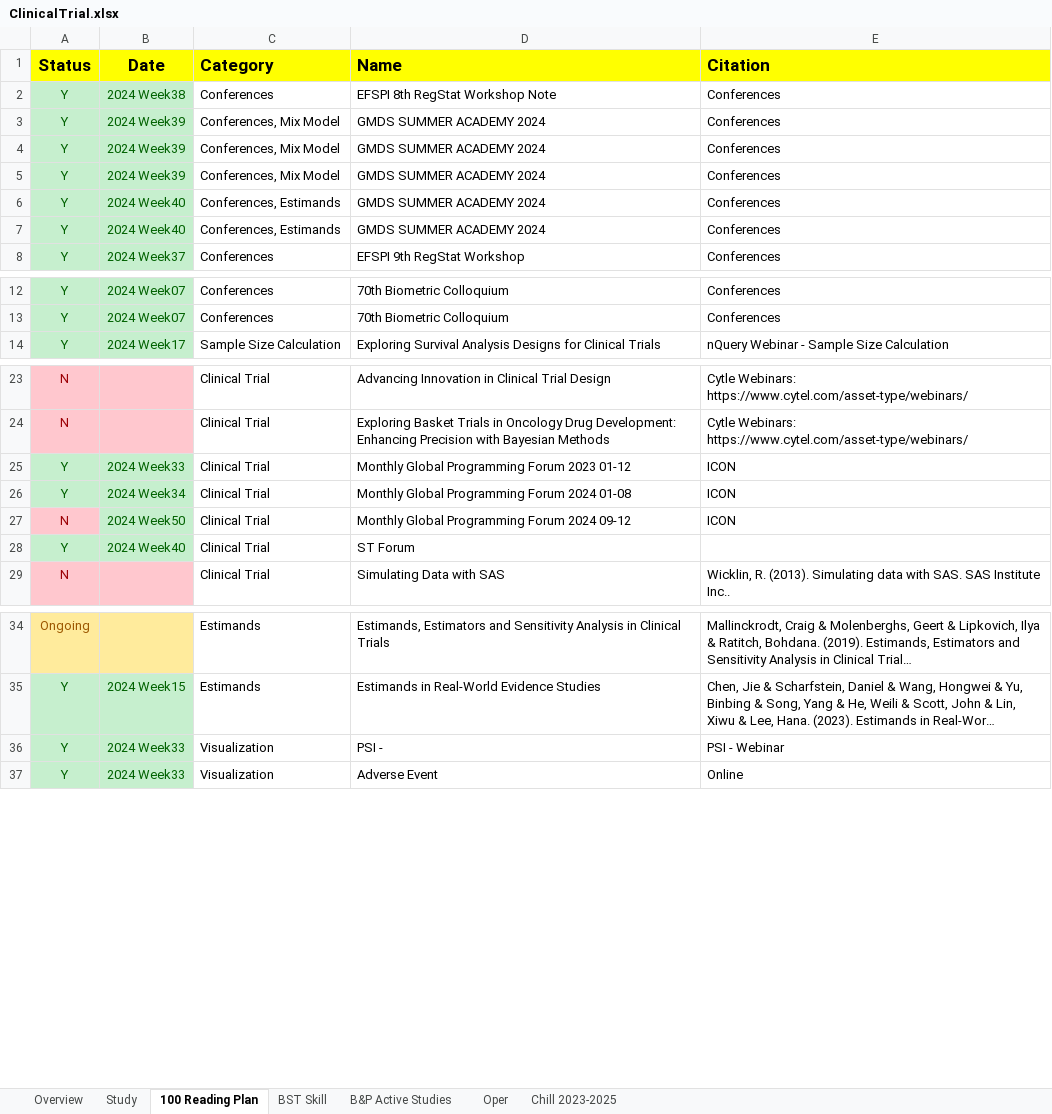
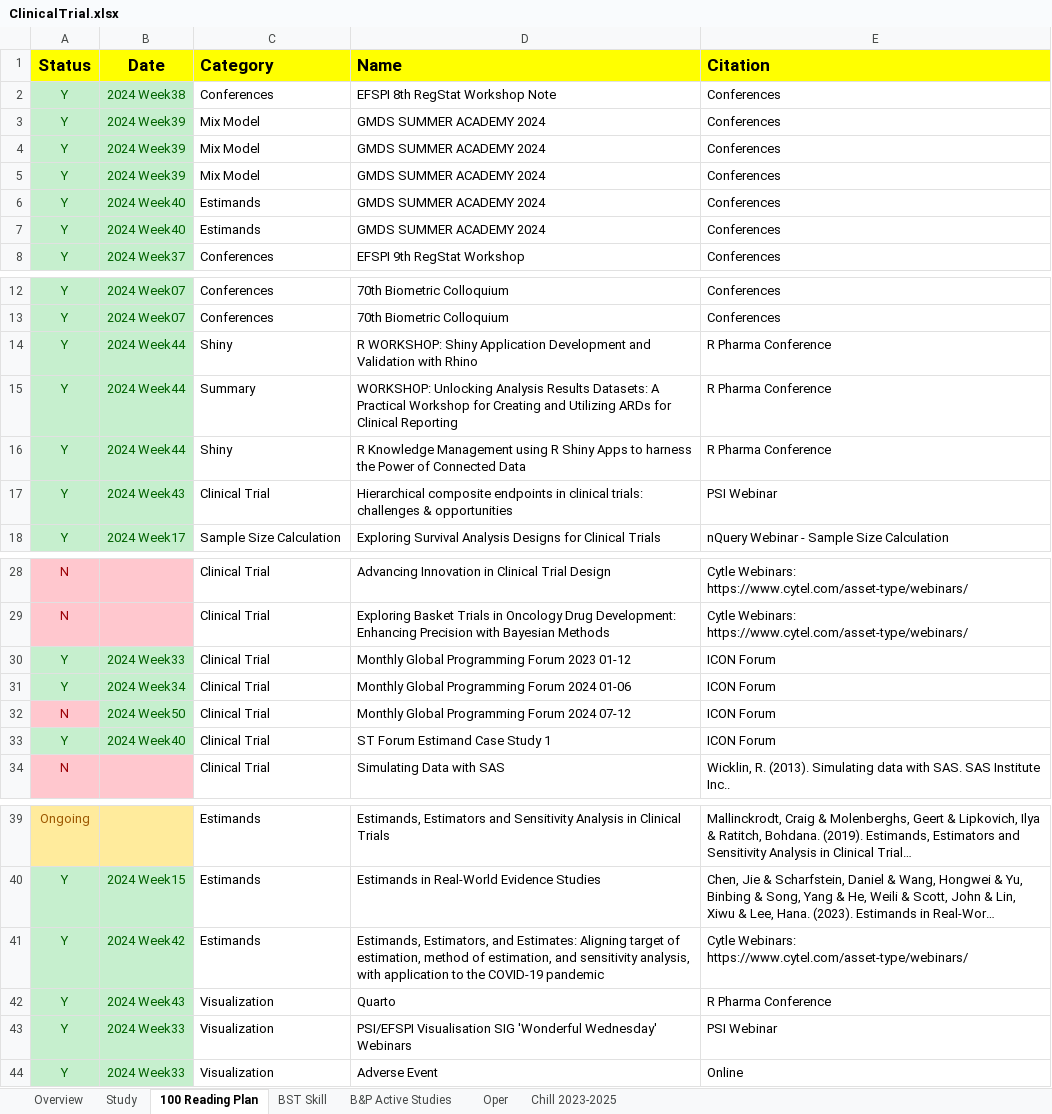
Before and after one commit to Zehuibai/Zehuibai.github.io, an Excel workbook: 01_ClinicalTrials/ClinicalTrial.xlsx, sheet 100 Reading Plan, drawn as a sheet; only a part is shown, gaps mark what is left out; long unchanged cells end in …; values as stored, in another font and other column widths than the file's, no borders; addresses are those after the commit; the diff covers the shown part only; the diff names each change by its address in the sheet, - before the commit and + after, or states it on an @@ line.

```diff
--- a/01_ClinicalTrials/ClinicalTrial.xlsx (sheet 100 Reading Plan)
+++ b/01_ClinicalTrials/ClinicalTrial.xlsx (sheet 100 Reading Plan)
-C3:C5 (Category): Conferences, Mix Model
+C3:C5 (Category): Mix Model
-C6:C7 (Category): Conferences, Estimands
+C6:C7 (Category): Estimands
+row 14: Y | 2024 Week44 | Shiny | R WORKSHOP: Shiny Application Development and Validation with Rhino | R Pharma Conference
+row 15: Y | 2024 Week44 | Summary | WORKSHOP: Unlocking Analysis Results Datasets: A Practical Workshop for Creating and Utilizing ARDs for Clinical Reporting | R Pharma Conference
+row 16: Y | 2024 Week44 | Shiny | R Knowledge Management using R Shiny Apps to harness the Power of Connected Data | R Pharma Conference
+row 17: Y | 2024 Week43 | Clinical Trial | Hierarchical composite endpoints in clinical trials: challenges & opportunities | PSI Webinar
-E30:E32 (Citation): ICON
+E30:E32 (Citation): ICON Forum
-D31 (Name): Monthly Global Programming Forum 2024 01-08
+D31 (Name): Monthly Global Programming Forum 2024 01-06
-D32 (Name): Monthly Global Programming Forum 2024 09-12
+D32 (Name): Monthly Global Programming Forum 2024 07-12
-D33 (Name): ST Forum
+D33 (Name): ST Forum Estimand Case Study 1
-E33 (Citation): (empty)
+E33 (Citation): ICON Forum
+row 41: Y | 2024 Week42 | Estimands | Estimands, Estimators, and Estimates: Aligning target of estimation, method of estimation, and sensitivity analysis, with application to the COVID-19 pandemic | Cytle Webinars: https://www.cytel.com/asset-type/webinars/
+row 42: Y | 2024 Week43 | Visualization | Quarto | R Pharma Conference
-D43 (Name): PSI -
+D43 (Name): PSI/EFSPI Visualisation SIG 'Wonderful Wednesday' Webinars
-E43 (Citation): PSI - Webinar
+E43 (Citation): PSI Webinar
```
Also changed, not shown: 1 added row elsewhere in this sheet, sheet Oper, sheet Overview, formulas that keep their value, 8 other files.
